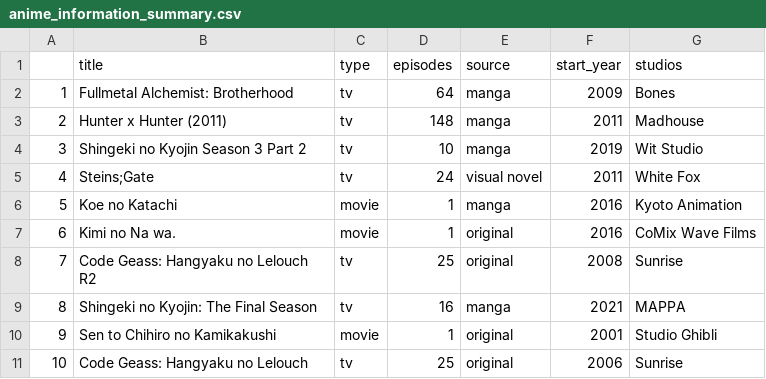
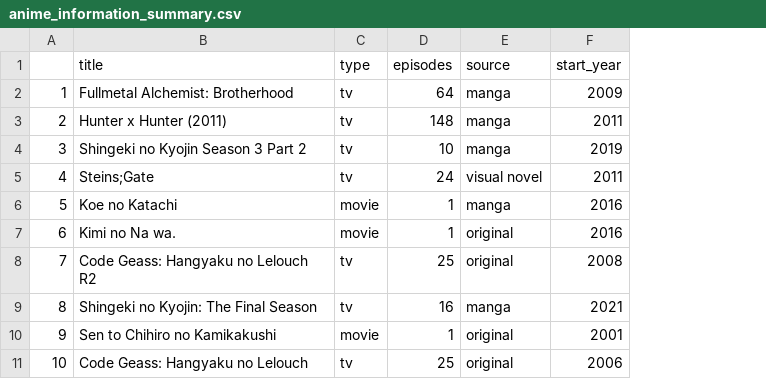
Before and after one commit to justabando/malanalysis, a CSV file: outputs/data/anime_information_summary.csv, drawn as a sheet; the diff names each change by its address in the sheet, - before the commit and + after, or states it on an @@ line.

Commit message:
- Fixed YAML of all script files - Updated .Rproj name to reflect project name - Updated Quarto document with more content and graphs - Saved a model as an .rds and saved in new models folder in outputs

```diff
--- a/outputs/data/anime_information_summary.csv
+++ b/outputs/data/anime_information_summary.csv
-column G (studios), rows 2-11: Bones | Madhouse | Wit Studio | White Fox | Kyoto Animation | CoMix Wave Films | Sunrise | MAPPA | Studio Ghibli | Sunrise
```
Also changed, not shown: 12 other files.
